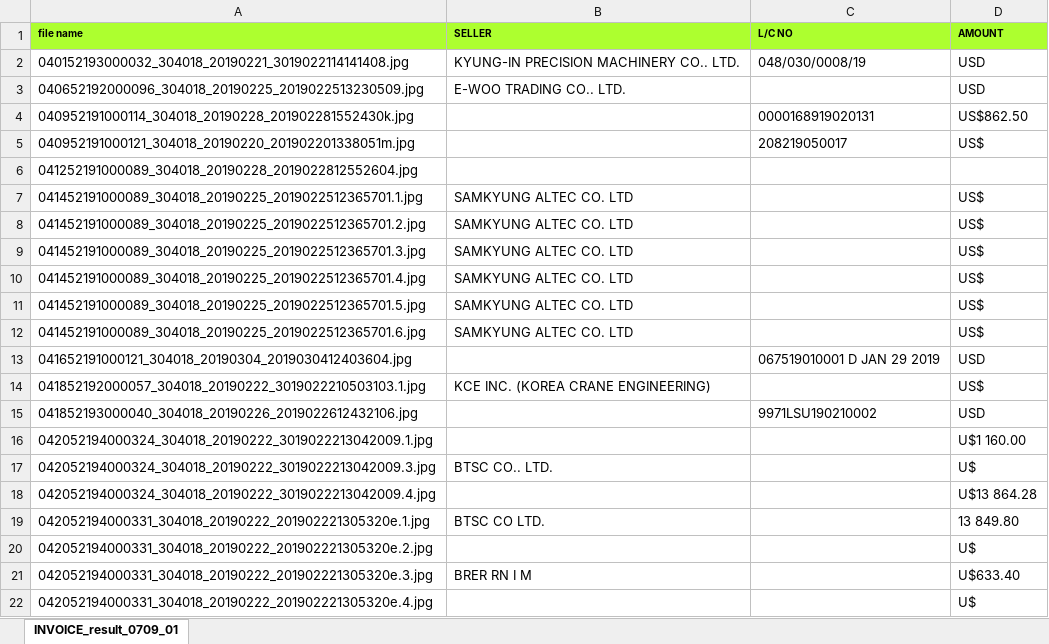
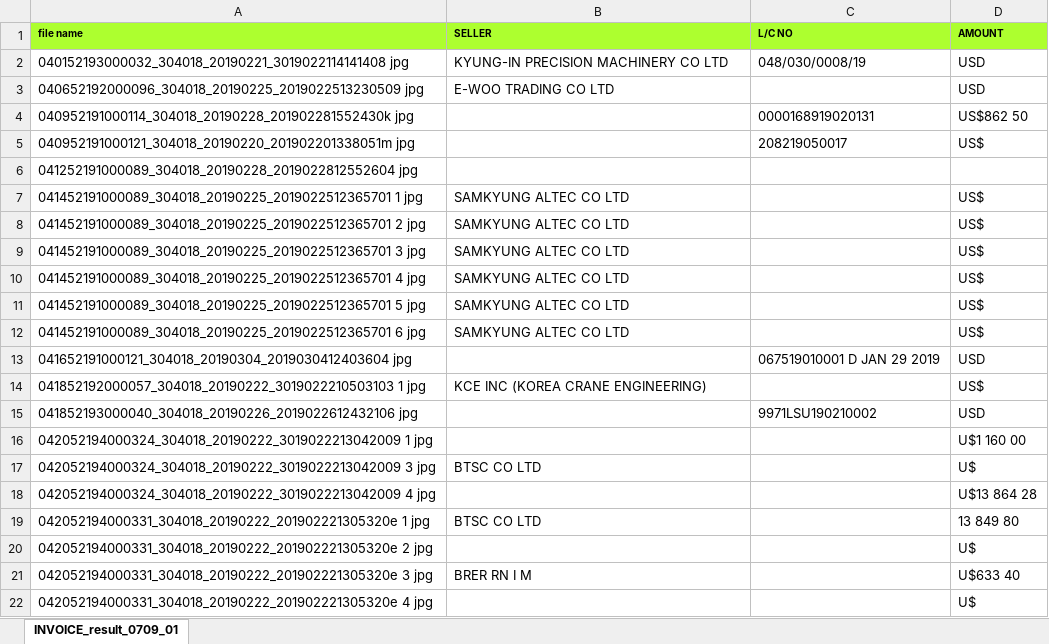
Before and after one commit to bullseye73/python, an Excel workbook: IBK/excel/INVOICE_result_0709_01.xlsx, sheet INVOICE_result_0709_01, drawn as a sheet; only a part is shown; values as stored, in another font and other column widths than the file's, no borders; the diff covers the shown part only; the diff names each change by its address in the sheet, - before the commit and + after, or states it on an @@ line.

```diff
--- a/IBK/excel/INVOICE_result_0709_01.xlsx (sheet INVOICE_result_0709_01)
+++ b/IBK/excel/INVOICE_result_0709_01.xlsx (sheet INVOICE_result_0709_01)
-A2 (file name): 040152193000032_304018_20190221_3019022114141408.jpg
+A2 (file name): 040152193000032_304018_20190221_3019022114141408 jpg
-B2 (SELLER): KYUNG-IN PRECISION MACHINERY CO.. LTD.
+B2 (SELLER): KYUNG-IN PRECISION MACHINERY CO LTD
-A3 (file name): 040652192000096_304018_20190225_2019022513230509.jpg
+A3 (file name): 040652192000096_304018_20190225_2019022513230509 jpg
-B3 (SELLER): E-WOO TRADING CO.. LTD.
+B3 (SELLER): E-WOO TRADING CO LTD
-A4 (file name): 040952191000114_304018_20190228_201902281552430k.jpg
+A4 (file name): 040952191000114_304018_20190228_201902281552430k jpg
-D4 (AMOUNT): US$862.50
+D4 (AMOUNT): US$862 50
-A5 (file name): 040952191000121_304018_20190220_201902201338051m.jpg
+A5 (file name): 040952191000121_304018_20190220_201902201338051m jpg
-A6 (file name): 041252191000089_304018_20190228_2019022812552604.jpg
+A6 (file name): 041252191000089_304018_20190228_2019022812552604 jpg
-A7 (file name): 041452191000089_304018_20190225_2019022512365701.1.jpg
+A7 (file name): 041452191000089_304018_20190225_2019022512365701 1 jpg
-B7:B12 (SELLER): SAMKYUNG ALTEC CO. LTD
+B7:B12 (SELLER): SAMKYUNG ALTEC CO LTD
-A8 (file name): 041452191000089_304018_20190225_2019022512365701.2.jpg
+A8 (file name): 041452191000089_304018_20190225_2019022512365701 2 jpg
-A9 (file name): 041452191000089_304018_20190225_2019022512365701.3.jpg
+A9 (file name): 041452191000089_304018_20190225_2019022512365701 3 jpg
-A10 (file name): 041452191000089_304018_20190225_2019022512365701.4.jpg
+A10 (file name): 041452191000089_304018_20190225_2019022512365701 4 jpg
-A11 (file name): 041452191000089_304018_20190225_2019022512365701.5.jpg
+A11 (file name): 041452191000089_304018_20190225_2019022512365701 5 jpg
-A12 (file name): 041452191000089_304018_20190225_2019022512365701.6.jpg
+A12 (file name): 041452191000089_304018_20190225_2019022512365701 6 jpg
-A13 (file name): 041652191000121_304018_20190304_2019030412403604.jpg
+A13 (file name): 041652191000121_304018_20190304_2019030412403604 jpg
-A14 (file name): 041852192000057_304018_20190222_3019022210503103.1.jpg
+A14 (file name): 041852192000057_304018_20190222_3019022210503103 1 jpg
-B14 (SELLER): KCE INC. (KOREA CRANE ENGINEERING)
+B14 (SELLER): KCE INC (KOREA CRANE ENGINEERING)
-A15 (file name): 041852193000040_304018_20190226_2019022612432106.jpg
+A15 (file name): 041852193000040_304018_20190226_2019022612432106 jpg
-A16 (file name): 042052194000324_304018_20190222_3019022213042009.1.jpg
+A16 (file name): 042052194000324_304018_20190222_3019022213042009 1 jpg
-D16 (AMOUNT): U$1 160.00
+D16 (AMOUNT): U$1 160 00
-A17 (file name): 042052194000324_304018_20190222_3019022213042009.3.jpg
+A17 (file name): 042052194000324_304018_20190222_3019022213042009 3 jpg
-B17 (SELLER): BTSC CO.. LTD.
+B17 (SELLER): BTSC CO LTD
-A18 (file name): 042052194000324_304018_20190222_3019022213042009.4.jpg
+A18 (file name): 042052194000324_304018_20190222_3019022213042009 4 jpg
-D18 (AMOUNT): U$13 864.28
+D18 (AMOUNT): U$13 864 28
-A19 (file name): 042052194000331_304018_20190222_201902221305320e.1.jpg
+A19 (file name): 042052194000331_304018_20190222_201902221305320e 1 jpg
-B19 (SELLER): BTSC CO LTD.
+B19 (SELLER): BTSC CO LTD
-D19 (AMOUNT): 13 849.80
+D19 (AMOUNT): 13 849 80
-A20 (file name): 042052194000331_304018_20190222_201902221305320e.2.jpg
+A20 (file name): 042052194000331_304018_20190222_201902221305320e 2 jpg
-A21 (file name): 042052194000331_304018_20190222_201902221305320e.3.jpg
+A21 (file name): 042052194000331_304018_20190222_201902221305320e 3 jpg
-D21 (AMOUNT): U$633.40
+D21 (AMOUNT): U$633 40
-A22 (file name): 042052194000331_304018_20190222_201902221305320e.4.jpg
+A22 (file name): 042052194000331_304018_20190222_201902221305320e 4 jpg
```
Also changed, not shown: 54 edited cells elsewhere in this sheet, IBK/excel/INVOICE_ret_INVOICE_result_0709_01.xlsx, IBK/excel/RA_INVOICE_result_0702.xlsx.
